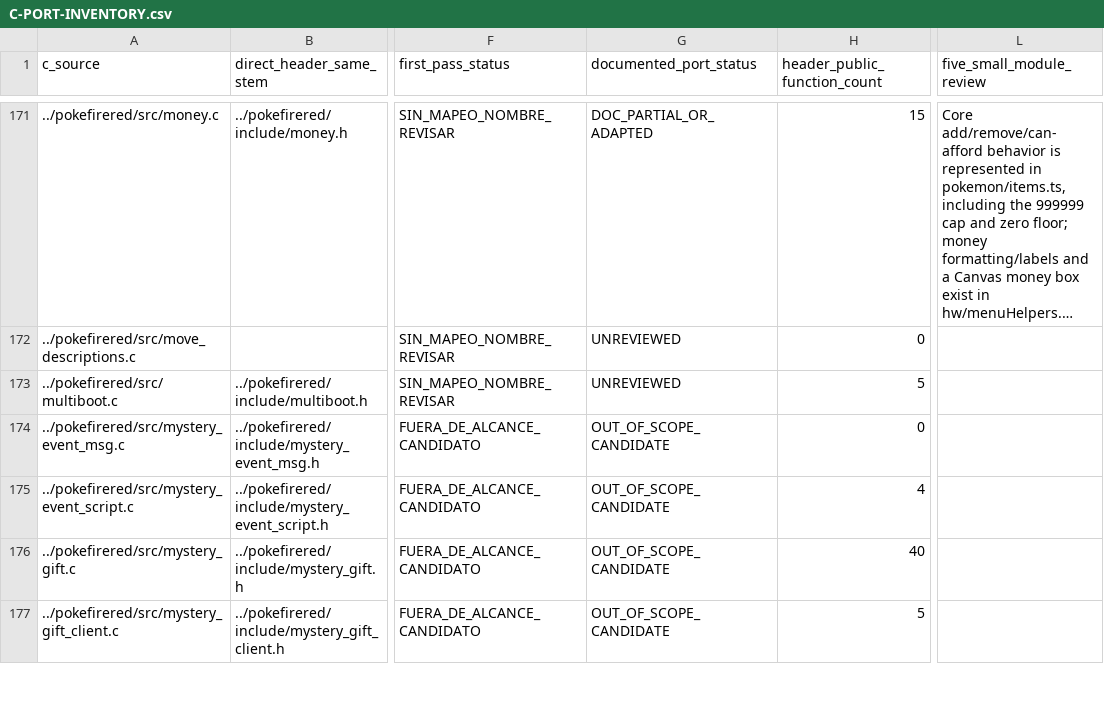
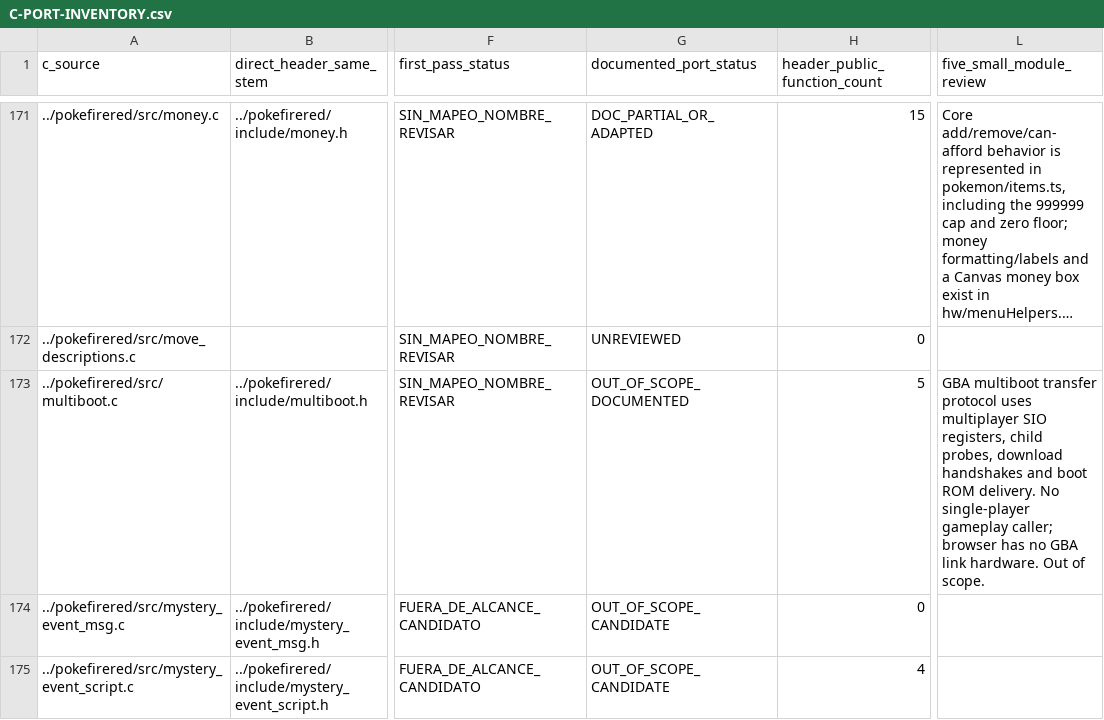
Before and after one commit to carloseav15/pokemon-firered-web, a CSV file: C-PORT-INVENTORY.csv, drawn as a sheet; only a part is shown, gaps mark what is left out; the shorter side is filled out with more unchanged rows; long unchanged cells end in …; the diff names each change by its address in the sheet, - before the commit and + after, or states it on an @@ line.

```diff
--- a/C-PORT-INVENTORY.csv
+++ b/C-PORT-INVENTORY.csv
-G173 (documented_port_status): UNREVIEWED
+G173 (documented_port_status): OUT_OF_SCOPE_DOCUMENTED
-L173 (five_small_module_review): (empty)
+L173 (five_small_module_review): GBA multiboot transfer protocol uses multiplayer SIO registers, child probes, download handshakes and boot ROM delivery. No single-player gameplay caller; browser has no GBA link hardware. Out of scope.
```
Also changed, not shown: 1 other file.
